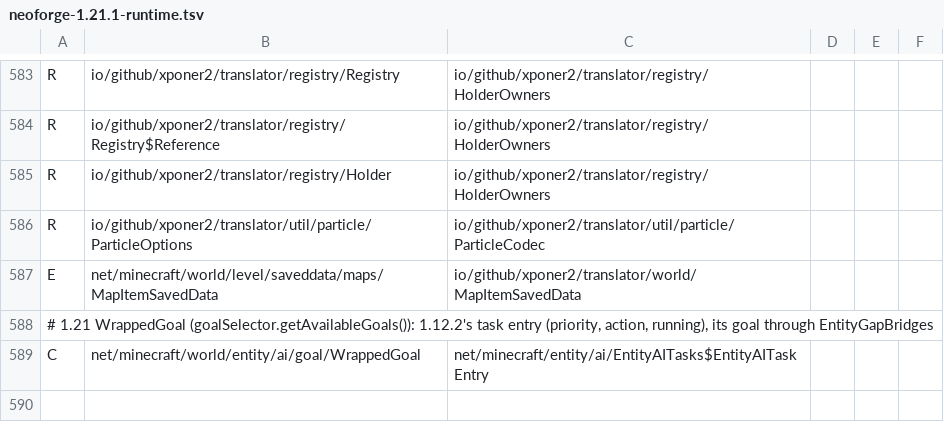
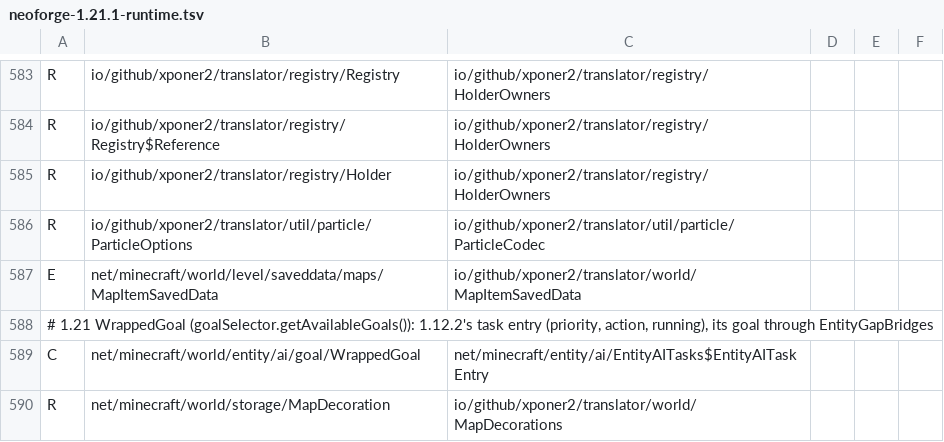
Before and after one commit to Xponer2/translator, a TSV file: src/main/resources/assets/translator/runtime/neoforge-1.21.1-runtime.tsv, drawn as a sheet; only a part is shown, gaps mark what is left out.

```diff
--- a/src/main/resources/assets/translator/runtime/neoforge-1.21.1-runtime.tsv
+++ b/src/main/resources/assets/translator/runtime/neoforge-1.21.1-runtime.tsv
@@ -589 +589,2 @@ E	net/minecraft/world/level/saveddata/maps/MapItemSavedData	io/github/xponer2/tr
 C	net/minecraft/world/entity/ai/goal/WrappedGoal	net/minecraft/entity/ai/EntityAITasks$EntityAITaskEntry
+R	net/minecraft/world/storage/MapDecoration	io/github/xponer2/translator/world/MapDecorations
```
Also changed, not shown: 1 other file.
